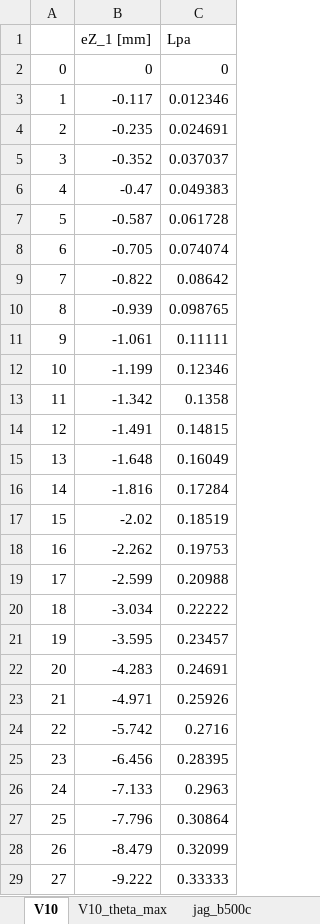
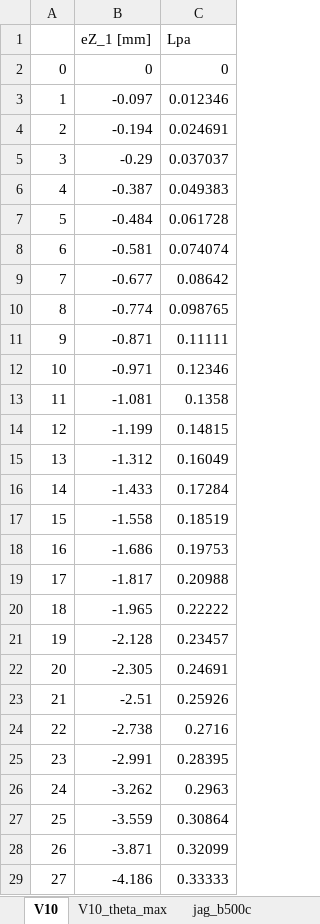
Before and after one commit to PascalGitz/masterthesis, an Excel workbook: calc/axis_res.xlsx, sheet V10, drawn as a sheet; only a part is shown; values as stored, in another font and other column widths than the file's, no borders; removed rows and columns are numbered as before the commit, all else as after; the diff covers the shown part only; the diff names each change by its address in the sheet, - before the commit and + after, or states it on an @@ line.

```diff
--- a/calc/axis_res.xlsx (sheet V10)
+++ b/calc/axis_res.xlsx (sheet V10)
-B3 (eZ_1 [mm]): -0.117
+B3 (eZ_1 [mm]): -0.097
-B4 (eZ_1 [mm]): -0.235
+B4 (eZ_1 [mm]): -0.194
-B5 (eZ_1 [mm]): -0.352
+B5 (eZ_1 [mm]): -0.29
-B6 (eZ_1 [mm]): -0.47
+B6 (eZ_1 [mm]): -0.387
-B7 (eZ_1 [mm]): -0.587
+B7 (eZ_1 [mm]): -0.484
-B8 (eZ_1 [mm]): -0.705
+B8 (eZ_1 [mm]): -0.581
-B9 (eZ_1 [mm]): -0.822
+B9 (eZ_1 [mm]): -0.677
-B10 (eZ_1 [mm]): -0.939
+B10 (eZ_1 [mm]): -0.774
-B11 (eZ_1 [mm]): -1.061
+B11 (eZ_1 [mm]): -0.871
+row 12: 10 | -0.971 | 0.12346
+row 13: 11 | -1.081 | 0.1358
@@ column A renumbered in row 14 @@
-C14 (Lpa): 0.12346
+C14 (Lpa): 0.14815
-row 13: 11 | -1.342 | 0.1358
-row 14: 12 | -1.491 | 0.14815
-B15 (eZ_1 [mm]): -1.648
+B15 (eZ_1 [mm]): -1.312
-B16 (eZ_1 [mm]): -1.816
+B16 (eZ_1 [mm]): -1.433
-B17 (eZ_1 [mm]): -2.02
+B17 (eZ_1 [mm]): -1.558
-B18 (eZ_1 [mm]): -2.262
+B18 (eZ_1 [mm]): -1.686
-B19 (eZ_1 [mm]): -2.599
+B19 (eZ_1 [mm]): -1.817
-B20 (eZ_1 [mm]): -3.034
+B20 (eZ_1 [mm]): -1.965
-B21 (eZ_1 [mm]): -3.595
+B21 (eZ_1 [mm]): -2.128
-B22 (eZ_1 [mm]): -4.283
+B22 (eZ_1 [mm]): -2.305
-B23 (eZ_1 [mm]): -4.971
+B23 (eZ_1 [mm]): -2.51
-B24 (eZ_1 [mm]): -5.742
+B24 (eZ_1 [mm]): -2.738
-B25 (eZ_1 [mm]): -6.456
+B25 (eZ_1 [mm]): -2.991
-B26 (eZ_1 [mm]): -7.133
+B26 (eZ_1 [mm]): -3.262
-B27 (eZ_1 [mm]): -7.796
+B27 (eZ_1 [mm]): -3.559
-B28 (eZ_1 [mm]): -8.479
+B28 (eZ_1 [mm]): -3.871
-B29 (eZ_1 [mm]): -9.222
+B29 (eZ_1 [mm]): -4.186
```
Also changed, not shown: 3 removed rows and 41 edited cells elsewhere in this sheet, 10 other files.
